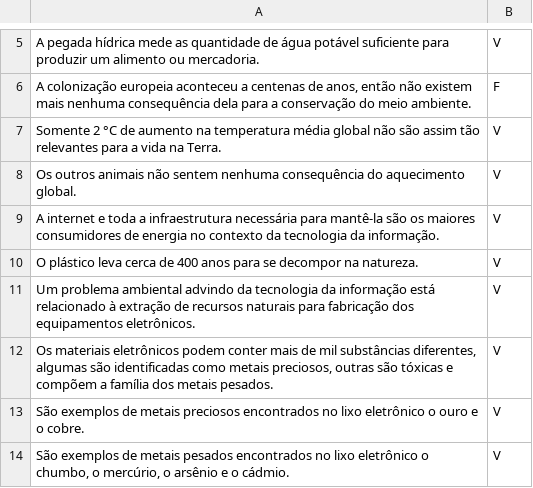
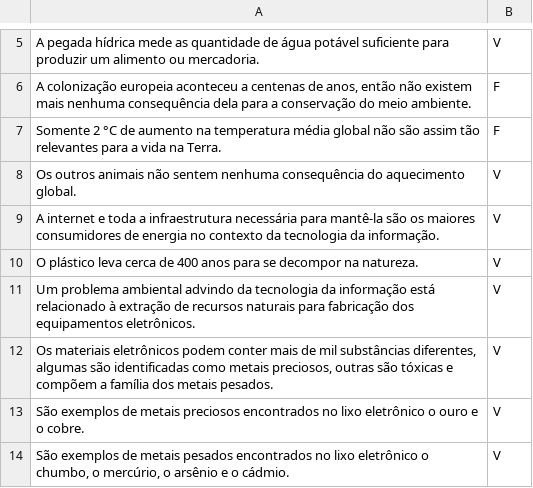
Before and after one commit to CarolCoCe/GreenGame, a CSV file: Data/Perguntas/Perguntas Sustentabilidade - Sheet1.csv, drawn as a sheet; only a part is shown, gaps mark what is left out.

```diff
--- a/Data/Perguntas/Perguntas Sustentabilidade - Sheet1.csv
+++ b/Data/Perguntas/Perguntas Sustentabilidade - Sheet1.csv
@@ -6,3 +6,3 @@ A pegada hídrica mede as quantidade de água potável suficiente para produzir
 "A colonização europeia aconteceu a centenas de anos, então não existem mais nenhuma consequência dela para a conservação do meio ambiente.",F
-Somente 2 °C de aumento na temperatura média global não são assim tão relevantes para a vida na Terra.,V
+Somente 2 °C de aumento na temperatura média global não são assim tão relevantes para a vida na Terra.,F
 Os outros animais não sentem nenhuma consequência do aquecimento global.,V
```
Also changed, not shown: 5 other files.
